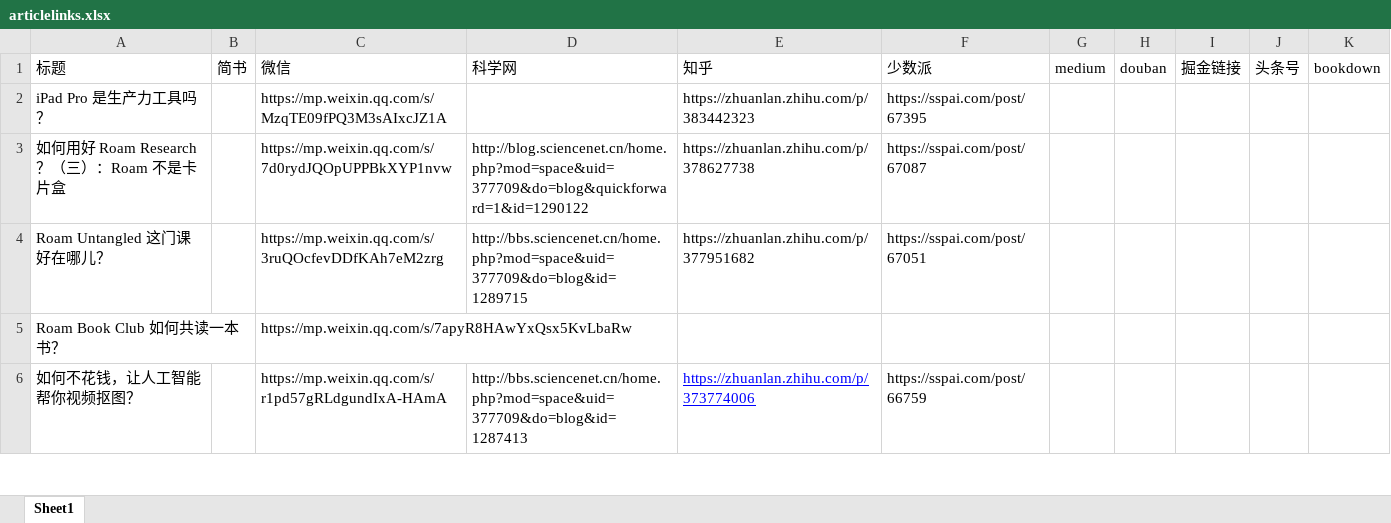
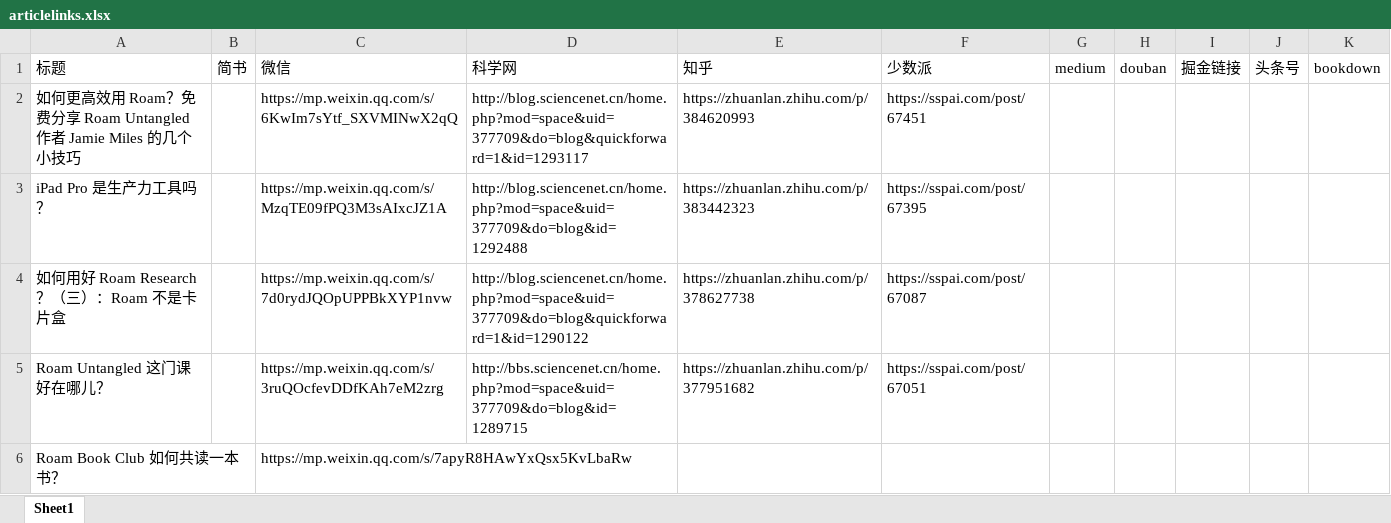
Before and after one commit to wshuyi/articlelinks-get-with-streamlit, an Excel workbook: articlelinks.xlsx, sheet Sheet1, drawn as a sheet; only a part is shown; the shorter side is filled out with more unchanged rows; values as stored, in another font and other column widths than the file's, no borders; addresses are those after the commit; the diff names each change by its address in the sheet, - before the commit and + after, or states it on an @@ line.

Commit message:
article links updated

```diff
--- a/articlelinks.xlsx (sheet Sheet1)
+++ b/articlelinks.xlsx (sheet Sheet1)
+row 2: 如何更高效用 Roam？免费分享 Roam Untangled 作者 Jamie Miles 的几个小技巧 |  | https://mp.weixin.qq.com/s/6KwIm7sYtf_SXVMINwX2qQ | http://blog.sciencenet.cn/home.php?mod=space&uid=377709&do=blog&quickforward=1&id=1293117 | https://zhuanlan.zhihu.com/p/384620993 | https://sspai.com/post/67451
-D3 (科学网): (empty)
+D3 (科学网): http://blog.sciencenet.cn/home.php?mod=space&uid=377709&do=blog&id=1292488
```
